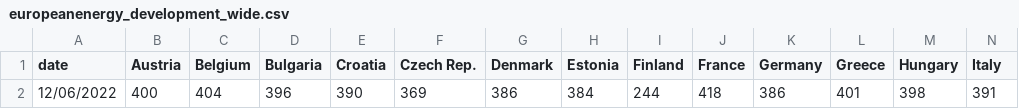
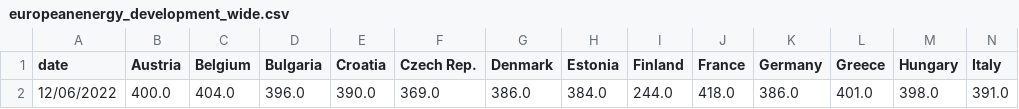
Before and after one commit to laurabejder/auto-update-graph-datawrapper, a CSV file: europeanenergy_development_wide.csv, drawn as a sheet; only a part is shown; removed rows and columns are numbered as before the commit, all else as after; rows hold the shown columns only; the diff names each change by its address in the sheet, - before the commit and + after, or states it on an @@ line.

```diff
--- a/europeanenergy_development_wide.csv
+++ b/europeanenergy_development_wide.csv
-row 2: 12/06/2022 | 400 | 404 | 396 | 390 | 369 | 386 | 384 | 244 | 418 | 386 | 401 | 398 | 391
+row 2: 12/06/2022 | 400.0 | 404.0 | 396.0 | 390.0 | 369.0 | 386.0 | 384.0 | 244.0 | 418.0 | 386.0 | 401.0 | 398.0 | 391.0
```
Also changed, not shown: 1 other file.
